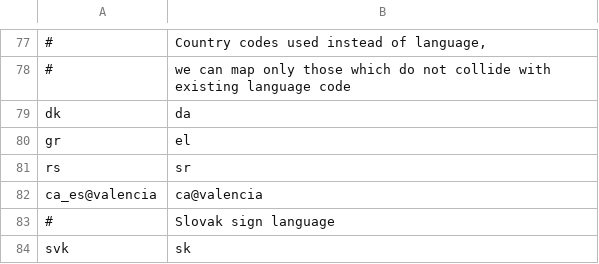
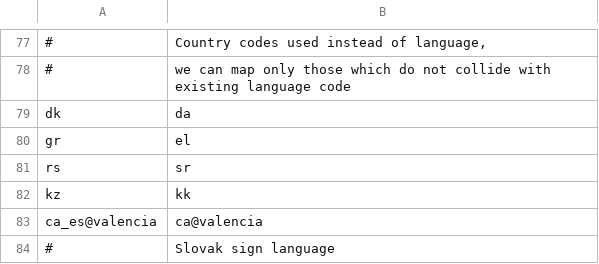
Before and after one commit to WeblateOrg/language-data, a CSV file: aliases.csv, drawn as a sheet; only a part is shown, gaps mark what is left out; the shorter side is filled out with more unchanged rows.

Commit message:
Add alias for kz->kk
Signed-off-by: Michal Čihař <michal@cihar.com>

```diff
--- a/aliases.csv
+++ b/aliases.csv
@@ -81,2 +81,3 @@ gr;el
 rs;sr
+kz;kk
 ca_es@valencia;ca@valencia
```
